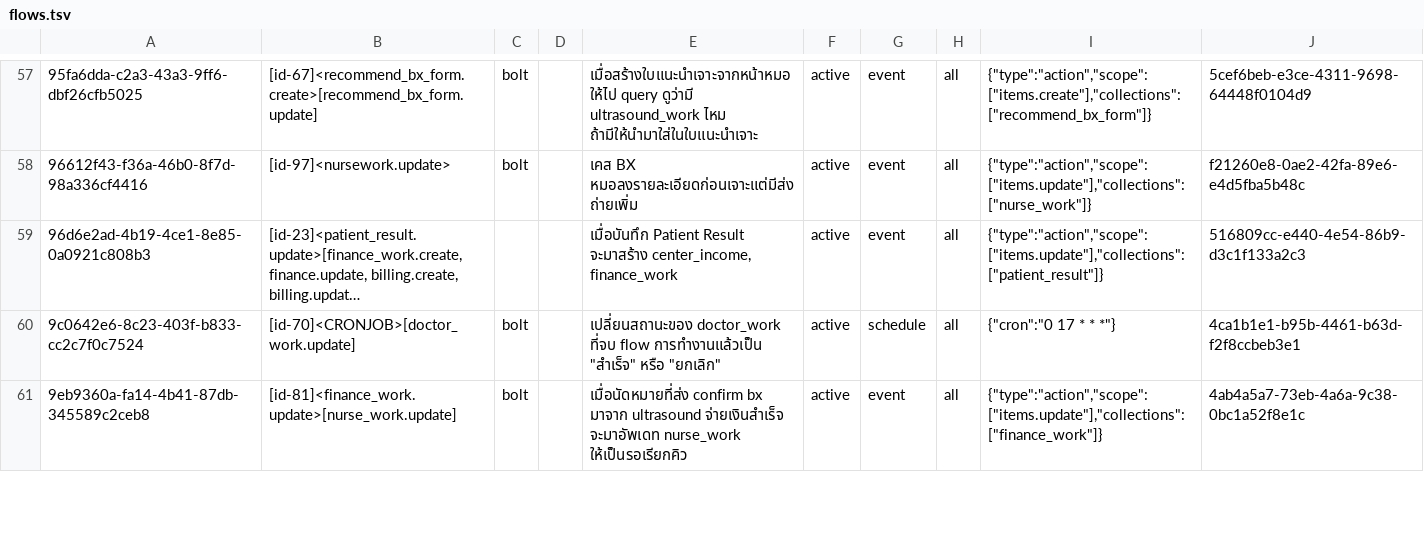
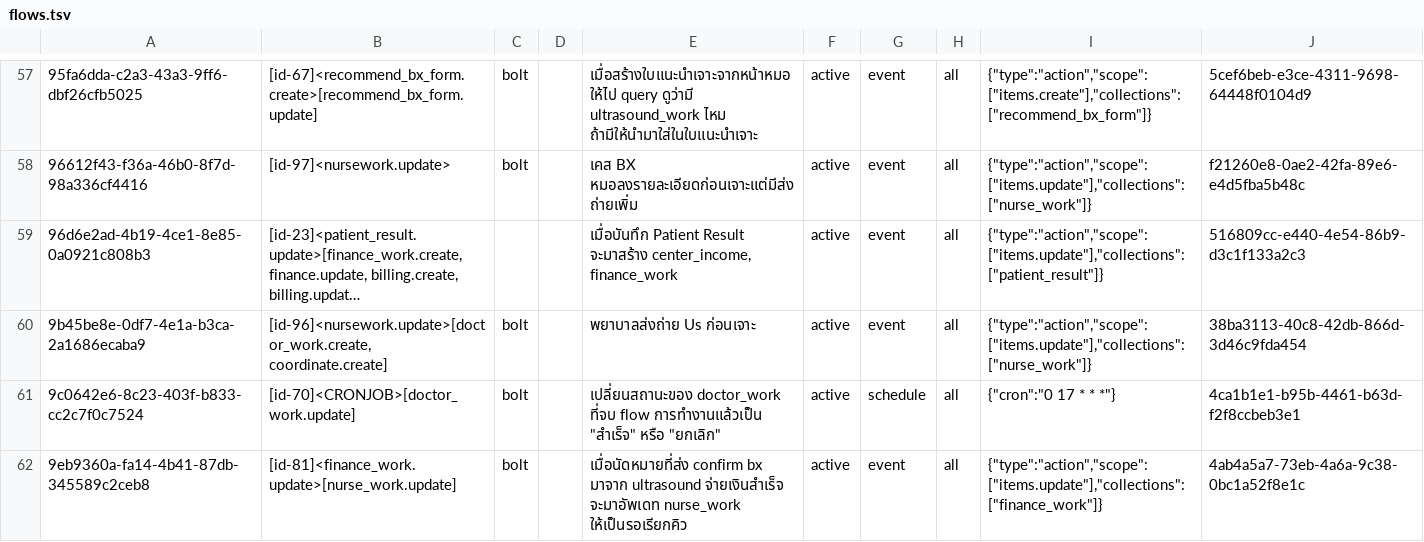
Before and after one commit to bytebetter/bis-migration, a TSV file: directus-flows-sync/exports/fingerprints/flows.tsv, drawn as a sheet; only a part is shown, gaps mark what is left out; long unchanged cells end in …; the diff names each change by its address in the sheet, - before the commit and + after, or states it on an @@ line.

Commit message:
Update Directus flows snapshot from dev export
Refresh committed exports/ snapshot (99 flows, 890 operations)
exported from bis_dev for prod compare/apply.

```diff
--- a/directus-flows-sync/exports/fingerprints/flows.tsv
+++ b/directus-flows-sync/exports/fingerprints/flows.tsv
+row 60: 9b45be8e-0df7-4e1a-b3ca-2a1686ecaba9 | [id-96]<nursework.update>[doctor_work.create, coordinate.create] | bolt |  | พยาบาลส่งถ่าย Us ก่อนเจาะ | active | event | all | {"type":"action","scope":["items.update"],"collections":["nurse_work"]} | 38ba3113-40c8-42db-866d-3d46c9fda454
```
Also changed, not shown: directus-flows-sync/exports/fingerprints/flows_labels.tsv, directus-flows-sync/exports/fingerprints/operations.tsv, 3 other files.
